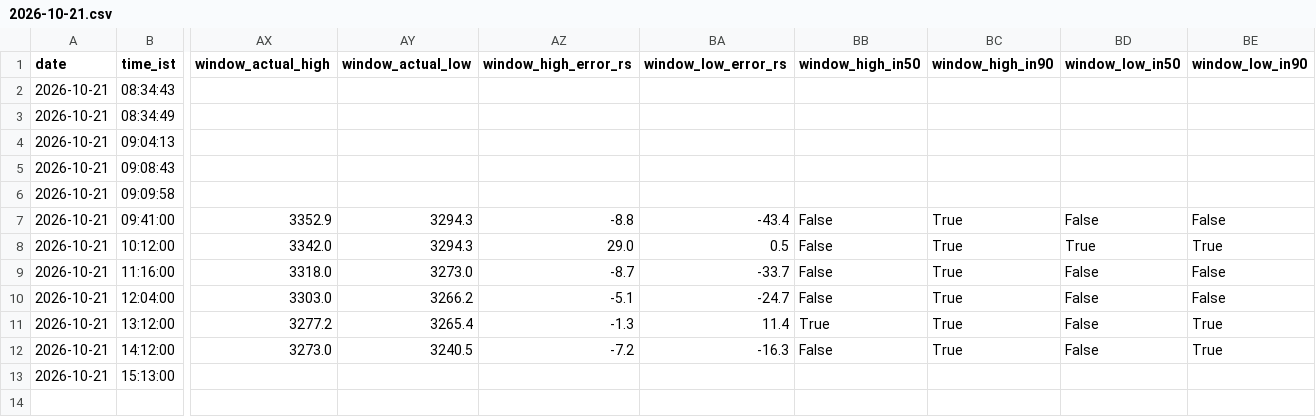
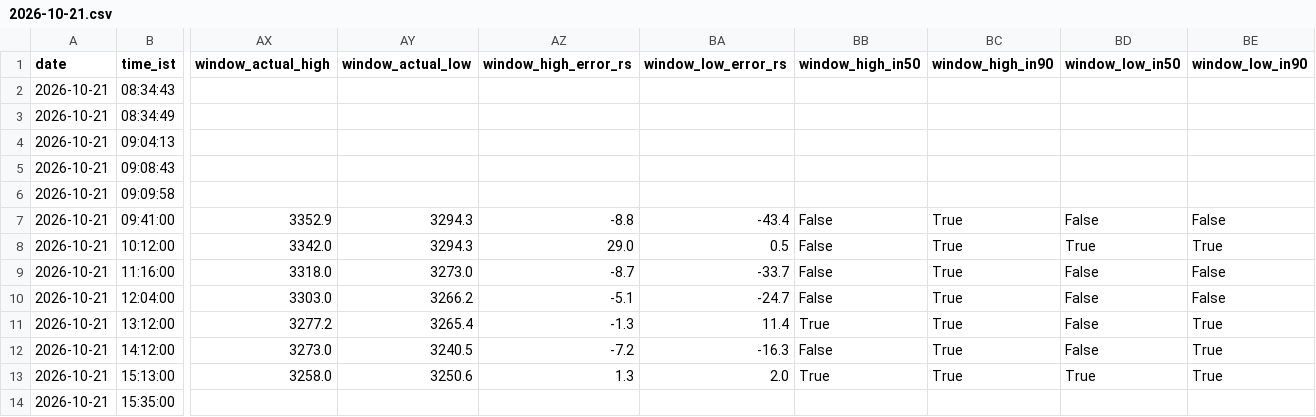
Before and after one commit to shauryaa1808g-max/pred_18, a CSV file: results/readings/by_day/2026-10-21.csv, drawn as a sheet; only a part is shown, gaps mark what is left out; rows hold the shown columns only; the diff names each change by its address in the sheet, - before the commit and + after, or states it on an @@ line.

```diff
--- a/results/readings/by_day/2026-10-21.csv
+++ b/results/readings/by_day/2026-10-21.csv
-AX13 (window_actual_high): (empty)
+AX13 (window_actual_high): 3258.0
-AY13 (window_actual_low): (empty)
+AY13 (window_actual_low): 3250.6
-AZ13 (window_high_error_rs): (empty)
+AZ13 (window_high_error_rs): 1.3
-BA13 (window_low_error_rs): (empty)
+BA13 (window_low_error_rs): 2.0
-BB13 (window_high_in50): (empty)
+BB13 (window_high_in50): True
-BC13 (window_high_in90): (empty)
+BC13 (window_high_in90): True
-BD13 (window_low_in50): (empty)
+BD13 (window_low_in50): True
-BE13 (window_low_in90): (empty)
+BE13 (window_low_in90): True
+row 14: 2026-10-21 | 15:35:00
```
Also changed, not shown: results/hourly_table_scored.csv, results/live_hl_bars_1m.csv, 2 other files.
